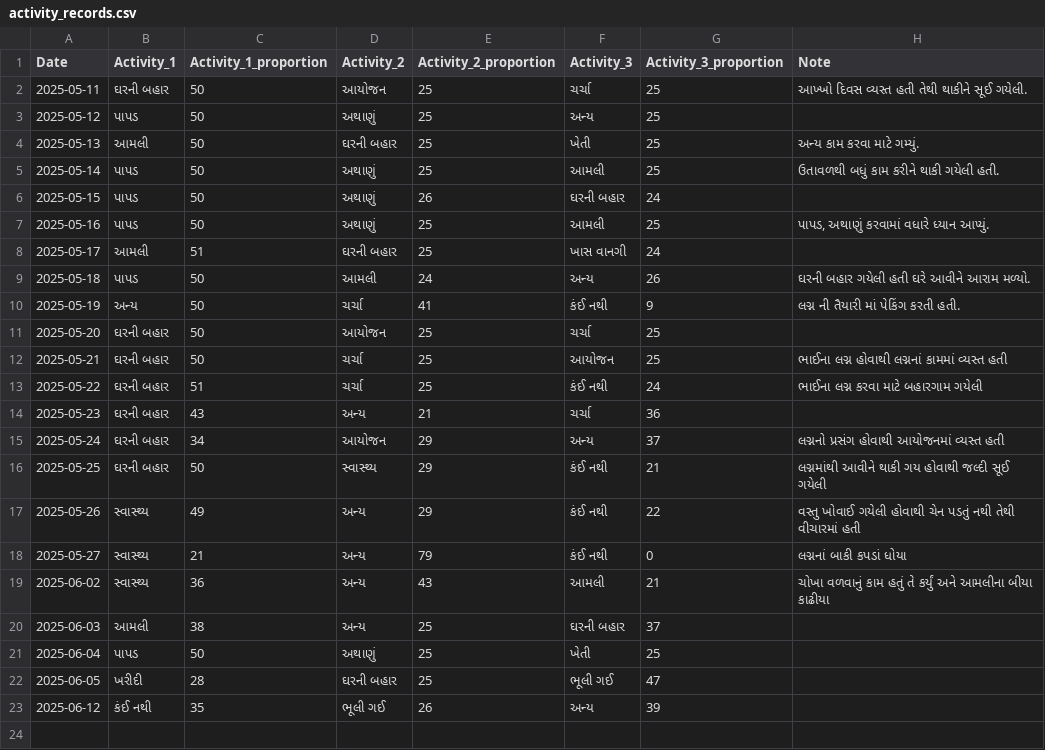
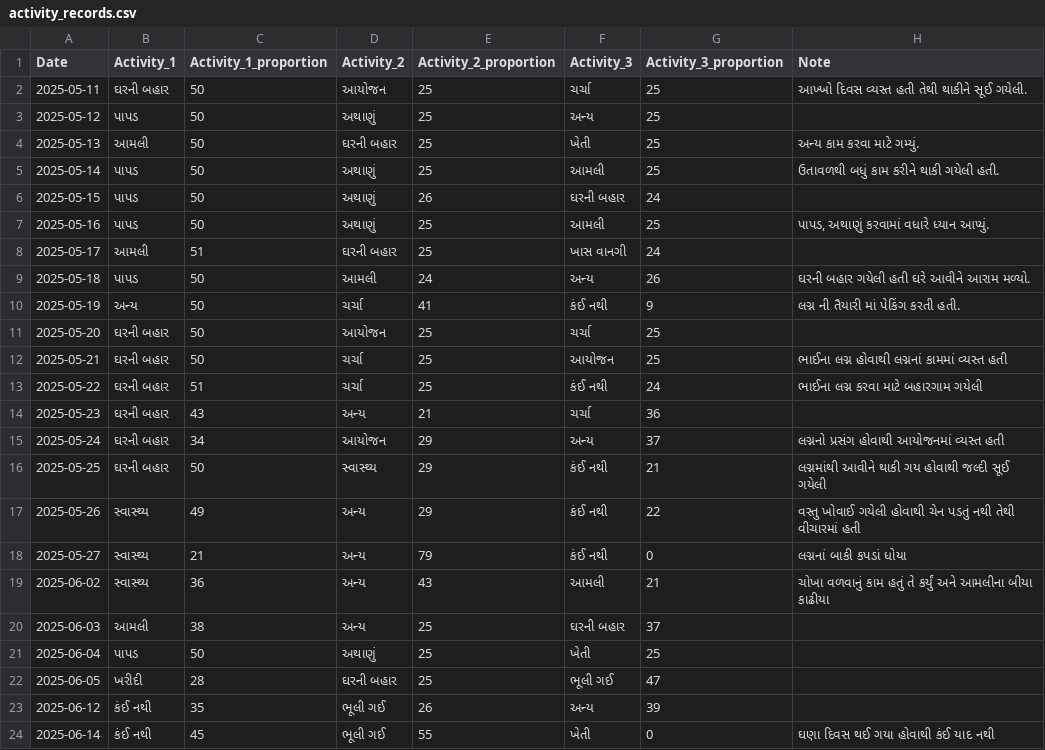
Before and after one commit to rupali-bari-1975/Nirakshan, a CSV file: activity_records.csv, drawn as a sheet.

Commit message:
Update activity_records.csv

```diff
--- a/activity_records.csv
+++ b/activity_records.csv
@@ -23 +23,2 @@ Date,Activity_1,Activity_1_proportion,Activity_2,Activity_2_proportion,Activity_
 2025-06-12,કંઈ નથી,35,ભૂલી ગઈ,26,અન્ય,39,
+2025-06-14,કંઈ નથી,45,ભૂલી ગઈ,55,ખેતી,0,ઘણા દિવસ થઈ ગયા હોવાથી કંઈ યાદ નથી
```
